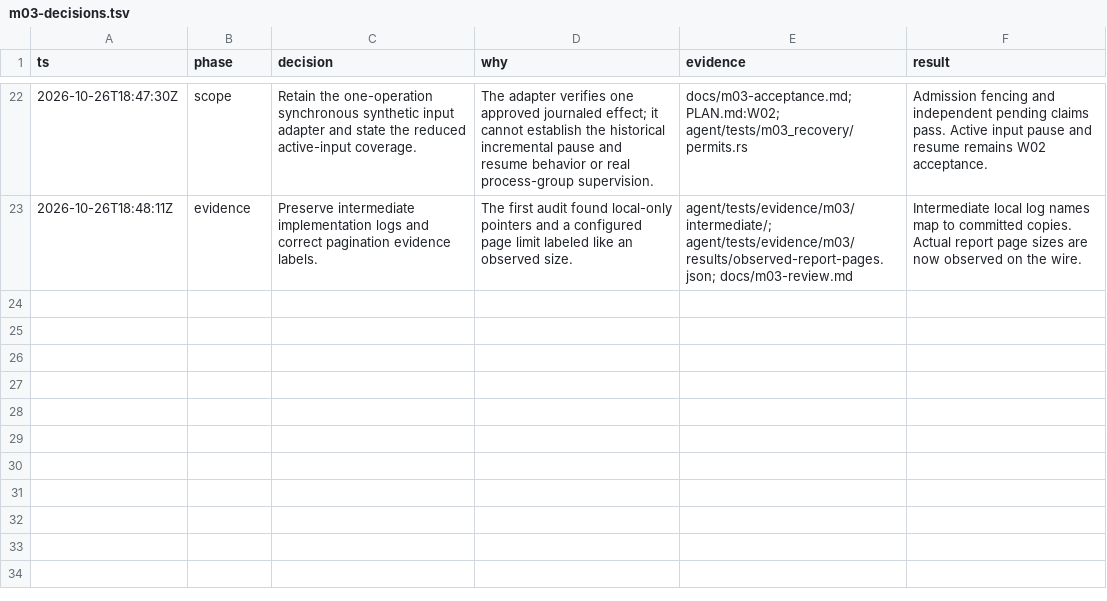
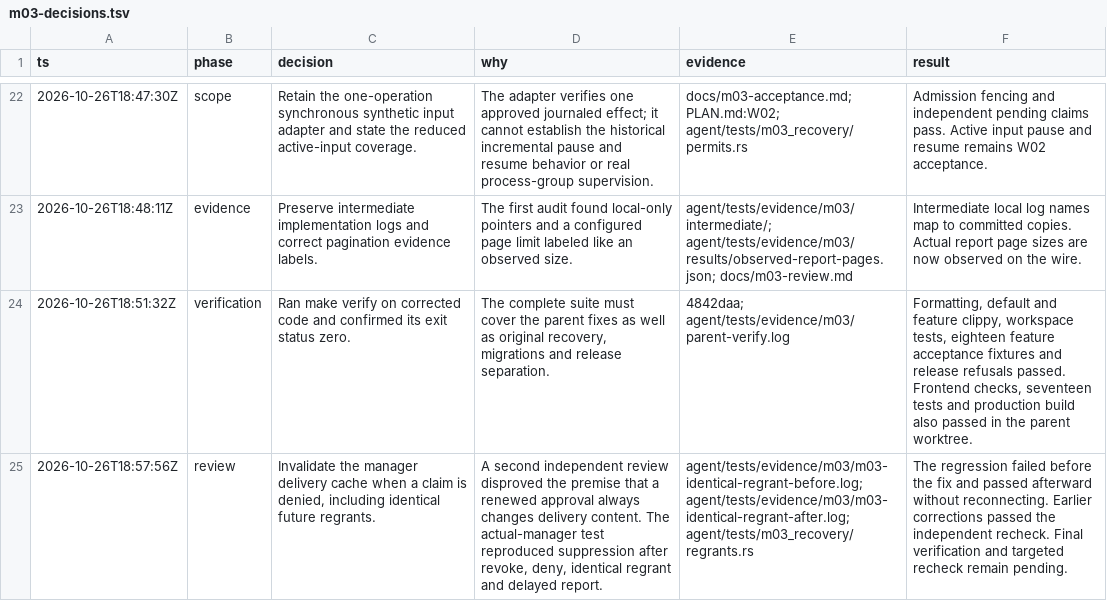
Before and after one commit to ImNallen/Botstral, a TSV file: docs/m03-decisions.tsv, drawn as a sheet; only a part is shown, gaps mark what is left out; the diff names each change by its address in the sheet, - before the commit and + after, or states it on an @@ line.

Commit message:
fix(approvals): republish identical authority after claim denial

```diff
--- a/docs/m03-decisions.tsv
+++ b/docs/m03-decisions.tsv
+row 24: 2026-10-26T18:51:32Z | verification | Ran make verify on corrected code and confirmed its exit status zero. | The complete suite must cover the parent fixes as well as original recovery, migrations and release separation. | 4842daa; agent/tests/evidence/m03/parent-verify.log | Formatting, default and feature clippy, workspace tests, eighteen feature acceptance fixtures and release refusals passed. Frontend checks, seventeen tests and production build also passed in the parent worktree.
+row 25: 2026-10-26T18:57:56Z | review | Invalidate the manager delivery cache when a claim is denied, including identical future regrants. | A second independent review disproved the premise that a renewed approval always changes delivery content. The actual-manager test reproduced suppression after revoke, deny, identical regrant and delayed report. | agent/tests/evidence/m03/m03-identical-regrant-before.log; agent/tests/evidence/m03/m03-identical-regrant-after.log; agent/tests/m03_recovery/regrants.rs | The regression failed before the fix and passed afterward without reconnecting. Earlier corrections passed the independent recheck. Final verification and targeted recheck remain pending.
```
Also changed, not shown: 10 other files.
